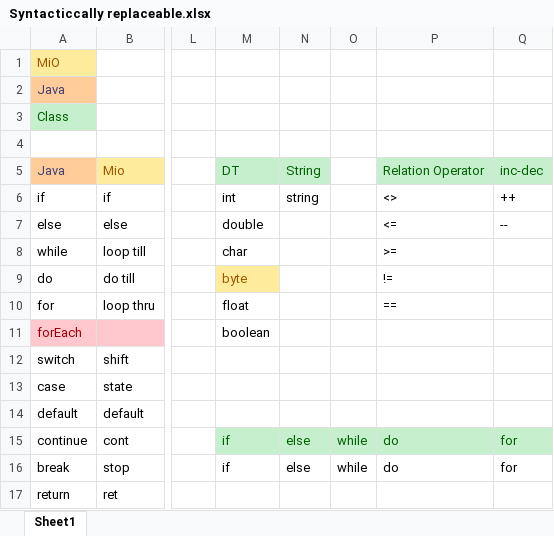
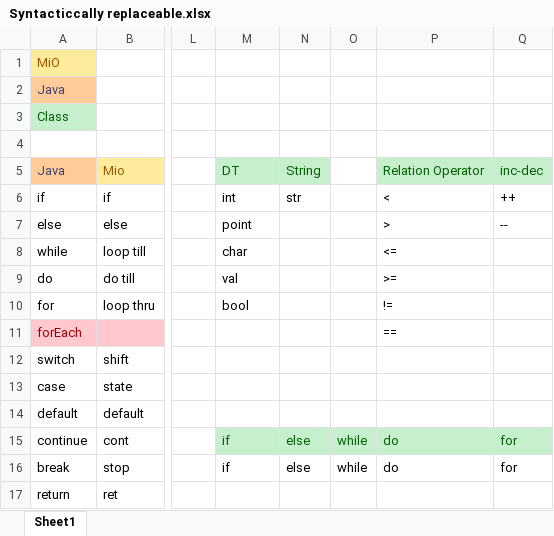
Before and after one commit to umar-anzar/Front-End-Compiler-Project, an Excel workbook: New Language/Syntacticcally replaceable.xlsx, sheet Sheet1, drawn as a sheet; only a part is shown, gaps mark what is left out; values as stored, in another font and other column widths than the file's, no borders; the diff names each change by its address in the sheet, - before the commit and + after, or states it on an @@ line.

```diff
--- a/New Language/Syntacticcally replaceable.xlsx (sheet Sheet1)
+++ b/New Language/Syntacticcally replaceable.xlsx (sheet Sheet1)
-N6: string
+N6: str
-P6: <>
+P6: <
-M7: double
+M7: point
-P7: <=
+P7: >
-P8: >=
+P8: <=
-M9: byte
+M9: val
@@ M9 fill: #FFEB9C → none, text colour: #9C5700 → black @@
-P9: !=
+P9: >=
-M10: float
+M10: bool
-P10: ==
+P10: !=
-M11: boolean
+M11: (empty)
-P11: (empty)
+P11: ==
```
Also changed, not shown: 20 other files.
